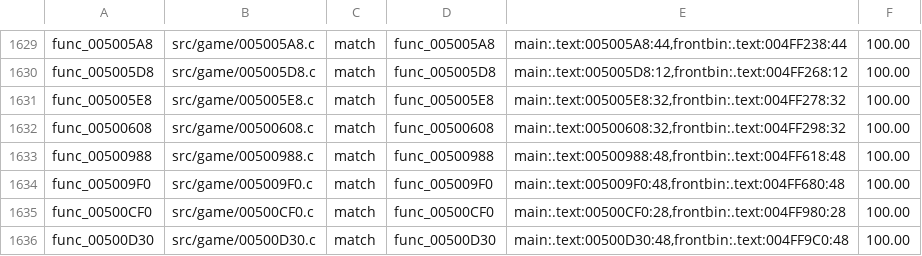
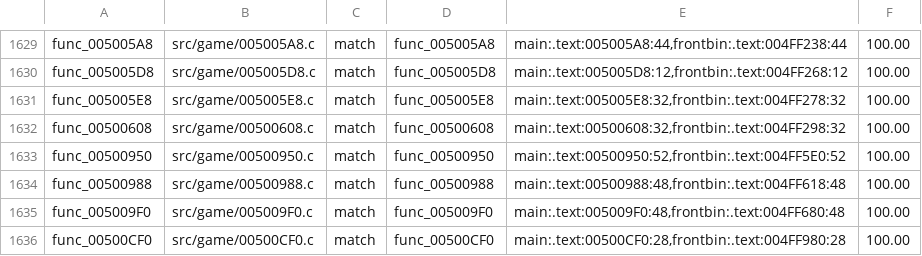
Before and after one commit to BlindFire1200/rac4-decomp, a TSV file: config/us/map.tsv, drawn as a sheet; only a part is shown, gaps mark what is left out; the shorter side is filled out with more unchanged rows.

```diff
--- a/config/us/map.tsv
+++ b/config/us/map.tsv
@@ -1632,2 +1632,3 @@ func_005005E8	src/game/005005E8.c	match	func_005005E8	main:.text:005005E8:32,fro
 func_00500608	src/game/00500608.c	match	func_00500608	main:.text:00500608:32,frontbin:.text:004FF298:32	100.00
+func_00500950	src/game/00500950.c	match	func_00500950	main:.text:00500950:52,frontbin:.text:004FF5E0:52	100.00
 func_00500988	src/game/00500988.c	match	func_00500988	main:.text:00500988:48,frontbin:.text:004FF618:48	100.00
```
Also changed, not shown: config/pal/map.tsv, 4 other files.
